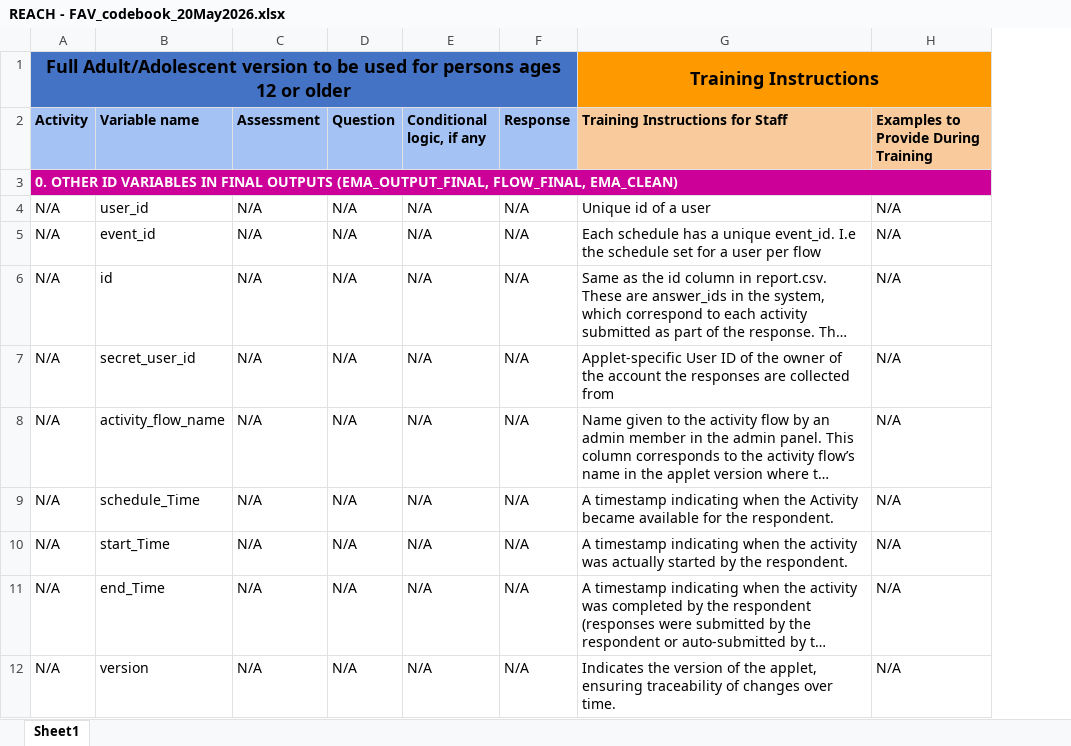
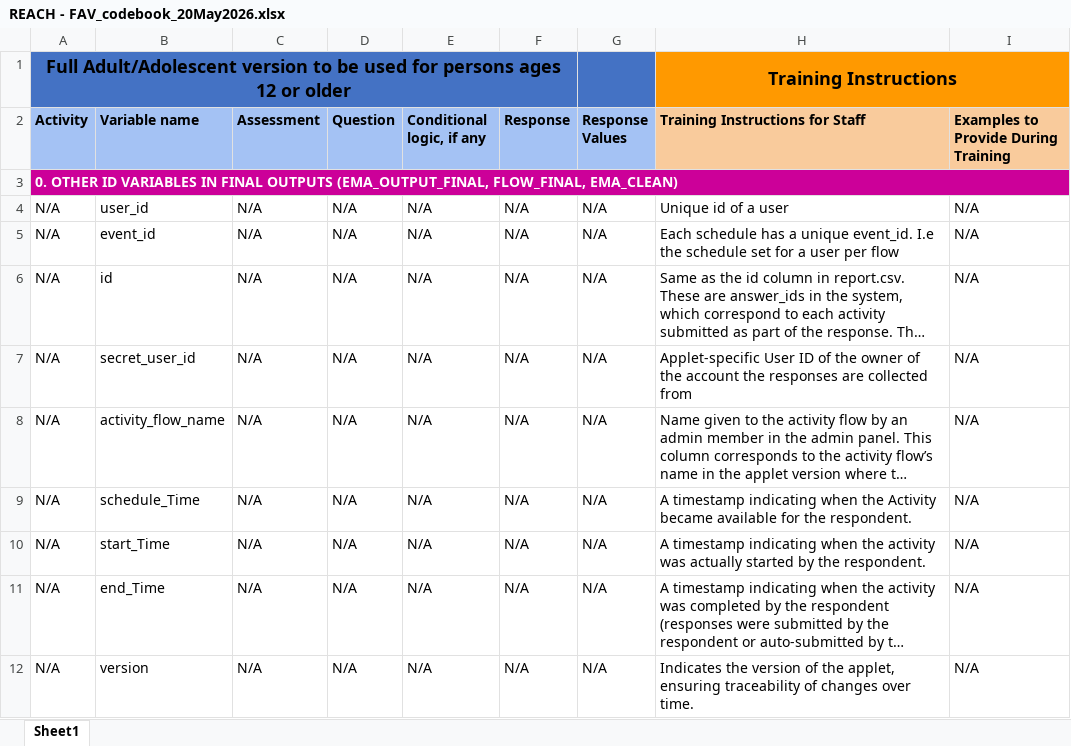
Before and after one commit to renechoudhari5/REACH-Postprocessing, an Excel workbook: Full Adult Version/REACH - FAV_codebook_20May2026.xlsx, sheet Sheet1, drawn as a sheet; only a part is shown; long unchanged cells end in …; values as stored, in another font and other column widths than the file's, no borders; the diff covers the shown part only; the diff names each change by its address in the sheet, - before the commit and + after, or states it on an @@ line.

Commit message:
July 2026 - response values and AI use variables

```diff
--- a/Full Adult Version/REACH - FAV_codebook_20May2026.xlsx (sheet Sheet1)
+++ b/Full Adult Version/REACH - FAV_codebook_20May2026.xlsx (sheet Sheet1)
+column G (Response Values), rows 4-12: all N/A
```
Also changed, not shown: 3 added rows and 3 edited cells elsewhere in this sheet.
